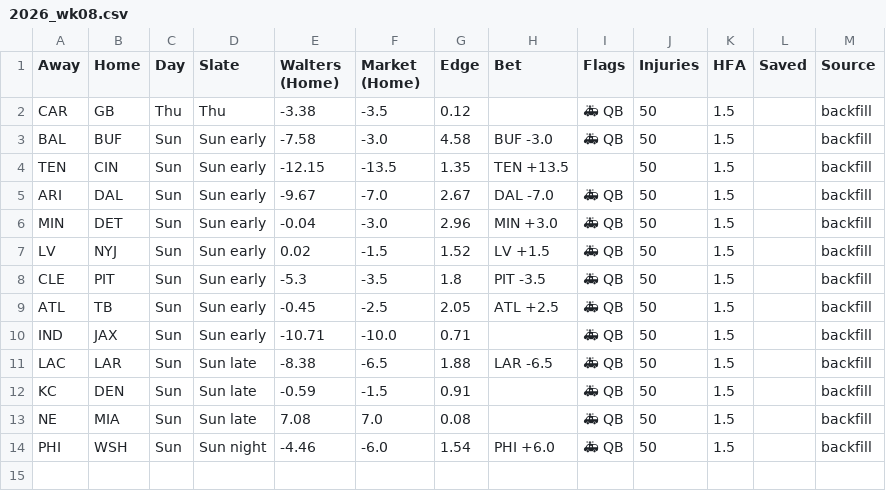
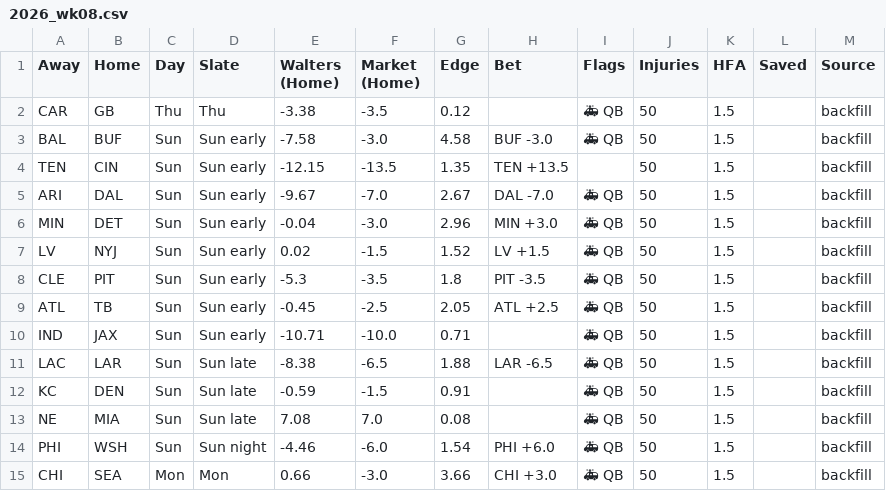
Before and after one commit to billy-w-playground/billy-w-nfl, a CSV file: history/2026_wk08.csv, drawn as a sheet.

Commit message:
Repair 2026 wk8: 0 filled, 1 added

```diff
--- a/history/2026_wk08.csv
+++ b/history/2026_wk08.csv
@@ -14 +14,2 @@ NE,MIA,Sun,Sun late,7.08,7.0,0.08,,🚑 QB,50,1.5,,backfill
 PHI,WSH,Sun,Sun night,-4.46,-6.0,1.54,PHI +6.0,🚑 QB,50,1.5,,backfill
+CHI,SEA,Mon,Mon,0.66,-3.0,3.66,CHI +3.0,🚑 QB,50,1.5,,backfill
```
